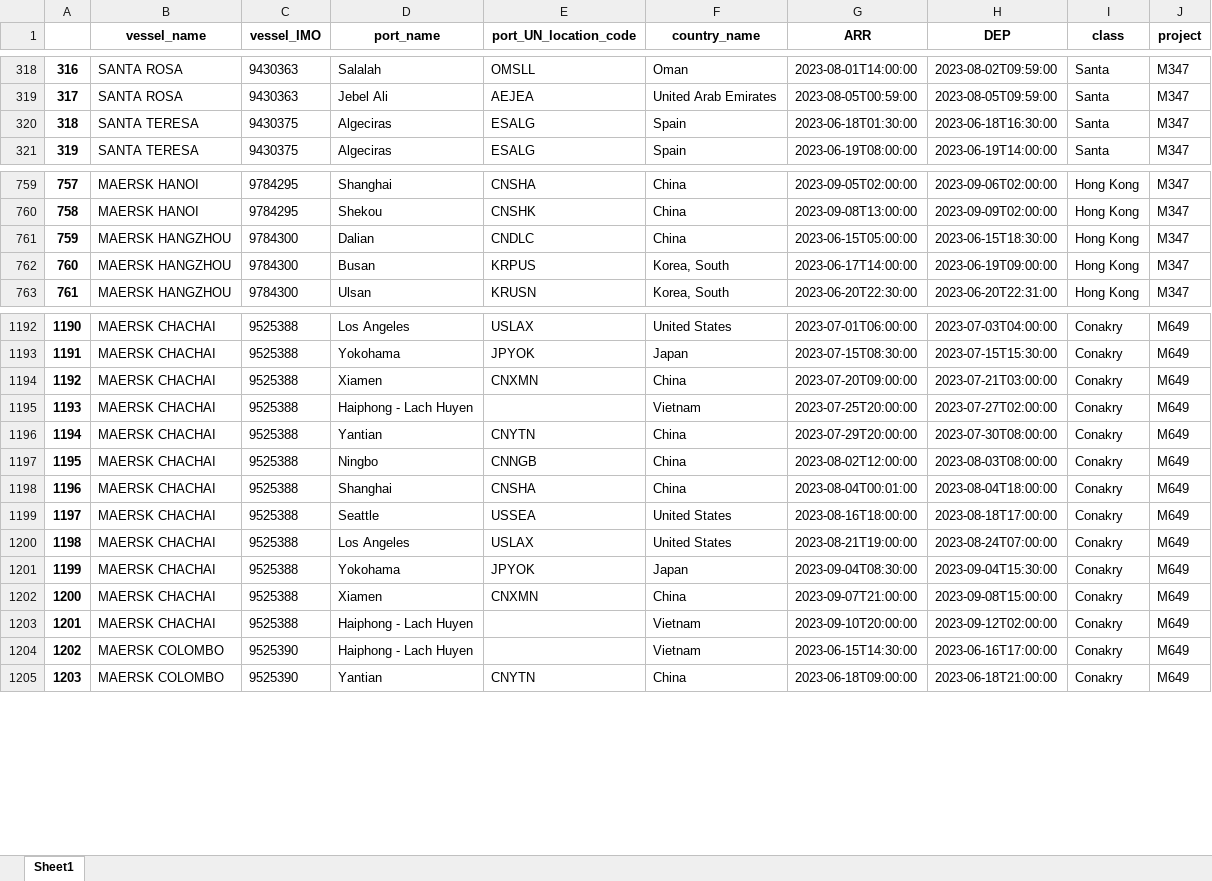
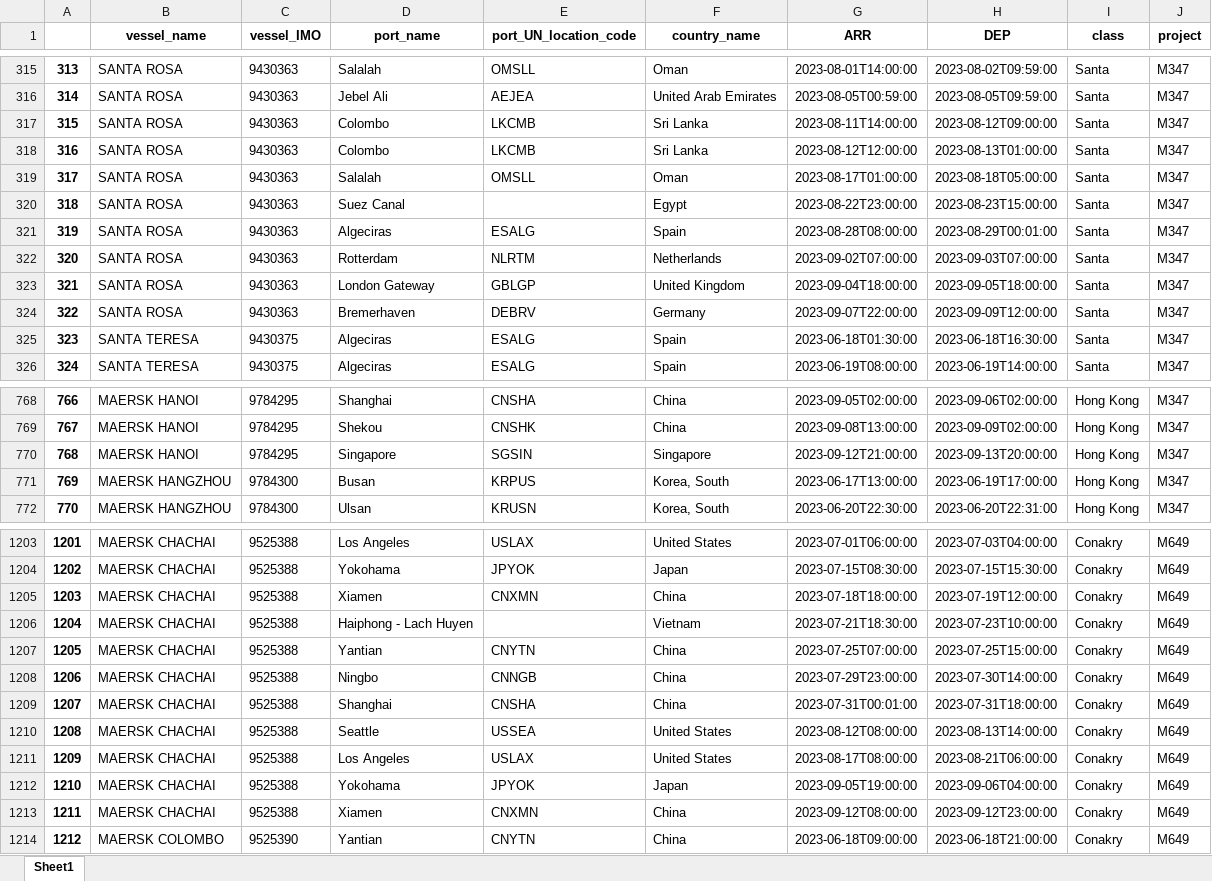
Before and after one commit to Oeyaas/VesselTimeline, an Excel workbook: data.xlsx, sheet Sheet1, drawn as a sheet; only a part is shown, gaps mark what is left out; values as stored, in another font and other column widths than the file's, no borders; removed rows and columns are numbered as before the commit, all else as after; the diff covers the shown part only; the diff names each change by its address in the sheet, - before the commit and + after, or states it on an @@ line.

Commit message:
Update data.xlsx

```diff
--- a/data.xlsx (sheet Sheet1)
+++ b/data.xlsx (sheet Sheet1)
@@ column A renumbered from row 9 down @@
+row 317: 315 | SANTA ROSA | 9430363 | Colombo | LKCMB | Sri Lanka | 2023-08-11T14:00:00 | 2023-08-12T09:00:00 | Santa | M347
+row 318: 316 | SANTA ROSA | 9430363 | Colombo | LKCMB | Sri Lanka | 2023-08-12T12:00:00 | 2023-08-13T01:00:00 | Santa | M347
+row 319: 317 | SANTA ROSA | 9430363 | Salalah | OMSLL | Oman | 2023-08-17T01:00:00 | 2023-08-18T05:00:00 | Santa | M347
+row 320: 318 | SANTA ROSA | 9430363 | Suez Canal |  | Egypt | 2023-08-22T23:00:00 | 2023-08-23T15:00:00 | Santa | M347
+row 321: 319 | SANTA ROSA | 9430363 | Algeciras | ESALG | Spain | 2023-08-28T08:00:00 | 2023-08-29T00:01:00 | Santa | M347
+row 322: 320 | SANTA ROSA | 9430363 | Rotterdam | NLRTM | Netherlands | 2023-09-02T07:00:00 | 2023-09-03T07:00:00 | Santa | M347
+row 323: 321 | SANTA ROSA | 9430363 | London Gateway | GBLGP | United Kingdom | 2023-09-04T18:00:00 | 2023-09-05T18:00:00 | Santa | M347
+row 324: 322 | SANTA ROSA | 9430363 | Bremerhaven | DEBRV | Germany | 2023-09-07T22:00:00 | 2023-09-09T12:00:00 | Santa | M347
-row 761: 759 | MAERSK HANGZHOU | 9784300 | Dalian | CNDLC | China | 2023-06-15T05:00:00 | 2023-06-15T18:30:00 | Hong Kong | M347
+row 770: 768 | MAERSK HANOI | 9784295 | Singapore | SGSIN | Singapore | 2023-09-12T21:00:00 | 2023-09-13T20:00:00 | Hong Kong | M347
-G771 (ARR): 2023-06-17T14:00:00
+G771 (ARR): 2023-06-17T13:00:00
-H771 (DEP): 2023-06-19T09:00:00
+H771 (DEP): 2023-06-19T17:00:00
-G1205 (ARR): 2023-07-20T09:00:00
+G1205 (ARR): 2023-07-18T18:00:00
-H1205 (DEP): 2023-07-21T03:00:00
+H1205 (DEP): 2023-07-19T12:00:00
-G1206 (ARR): 2023-07-25T20:00:00
+G1206 (ARR): 2023-07-21T18:30:00
-H1206 (DEP): 2023-07-27T02:00:00
+H1206 (DEP): 2023-07-23T10:00:00
-G1207 (ARR): 2023-07-29T20:00:00
+G1207 (ARR): 2023-07-25T07:00:00
-H1207 (DEP): 2023-07-30T08:00:00
+H1207 (DEP): 2023-07-25T15:00:00
-G1208 (ARR): 2023-08-02T12:00:00
+G1208 (ARR): 2023-07-29T23:00:00
-H1208 (DEP): 2023-08-03T08:00:00
+H1208 (DEP): 2023-07-30T14:00:00
-G1209 (ARR): 2023-08-04T00:01:00
+G1209 (ARR): 2023-07-31T00:01:00
-H1209 (DEP): 2023-08-04T18:00:00
+H1209 (DEP): 2023-07-31T18:00:00
-G1210 (ARR): 2023-08-16T18:00:00
+G1210 (ARR): 2023-08-12T08:00:00
-H1210 (DEP): 2023-08-18T17:00:00
+H1210 (DEP): 2023-08-13T14:00:00
-G1211 (ARR): 2023-08-21T19:00:00
+G1211 (ARR): 2023-08-17T08:00:00
-H1211 (DEP): 2023-08-24T07:00:00
+H1211 (DEP): 2023-08-21T06:00:00
-G1212 (ARR): 2023-09-04T08:30:00
+G1212 (ARR): 2023-09-05T19:00:00
-H1212 (DEP): 2023-09-04T15:30:00
+H1212 (DEP): 2023-09-06T04:00:00
-G1213 (ARR): 2023-09-07T21:00:00
+G1213 (ARR): 2023-09-12T08:00:00
-H1213 (DEP): 2023-09-08T15:00:00
+H1213 (DEP): 2023-09-12T23:00:00
-row 1203: 1201 | MAERSK CHACHAI | 9525388 | Haiphong - Lach Huyen |  | Vietnam | 2023-09-10T20:00:00 | 2023-09-12T02:00:00 | Conakry | M649
-row 1204: 1202 | MAERSK COLOMBO | 9525390 | Haiphong - Lach Huyen |  | Vietnam | 2023-06-15T14:30:00 | 2023-06-16T17:00:00 | Conakry | M649
```
Also changed, not shown: 24 added rows, 20 removed rows and 360 edited cells elsewhere in this sheet.
